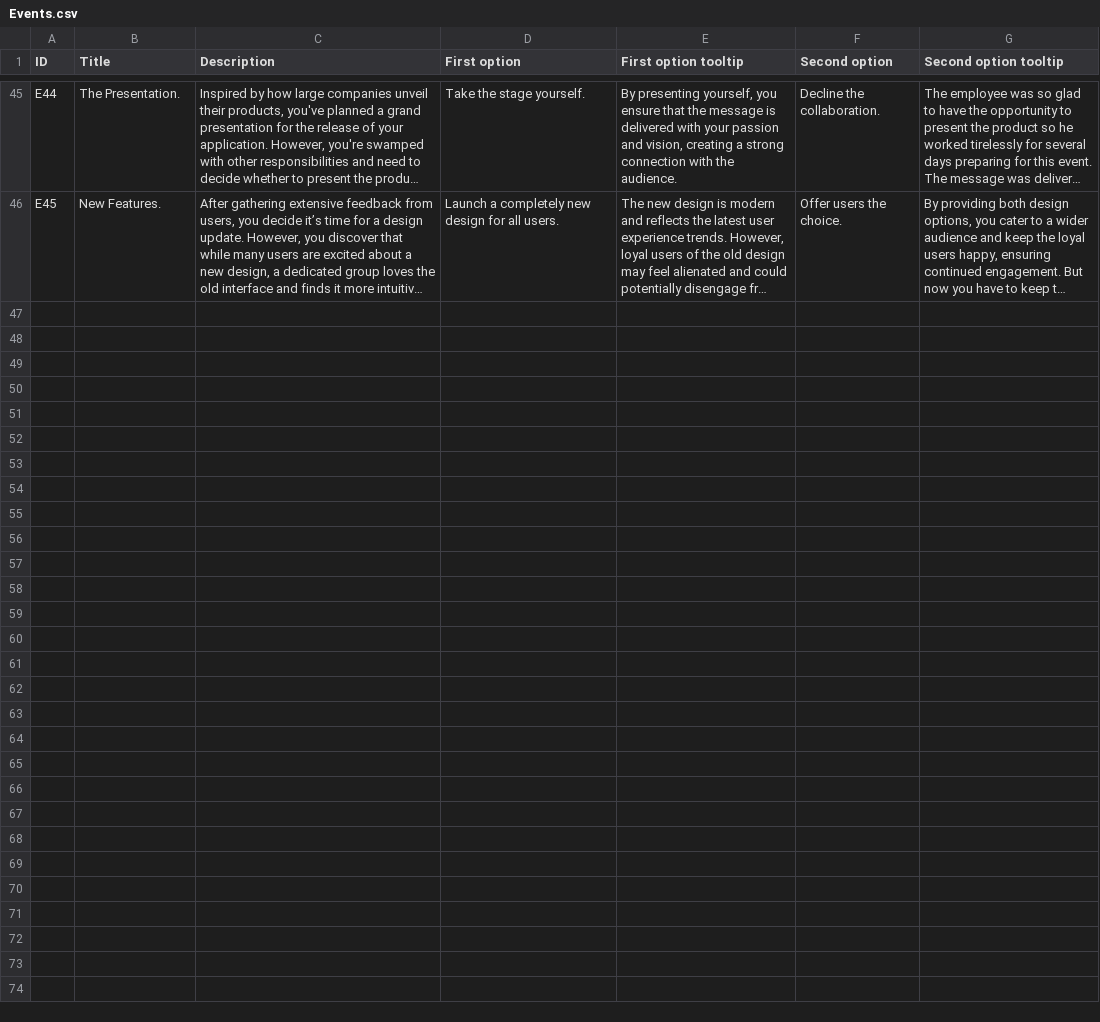
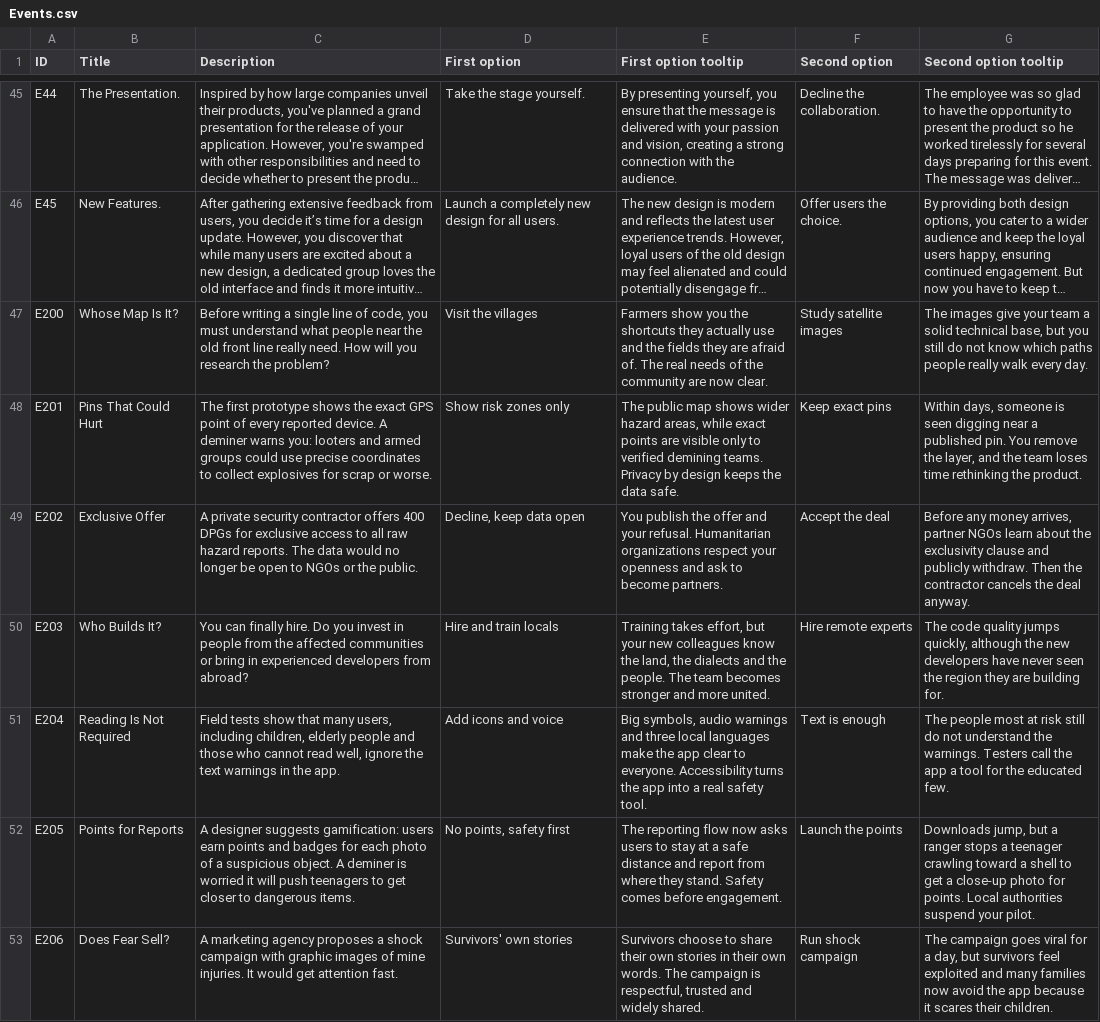
Before and after one commit to Kazakh-British-Technical-University/dpgsim, a CSV file: dpg_sim_export/Data/en/Events.csv, drawn as a sheet; only a part is shown, gaps mark what is left out; long unchanged cells end in …; the diff covers the shown part only; the diff names each change by its address in the sheet, - before the commit and + after, or states it on an @@ line.

Commit message:
EDD. Add Safe Ground: Open Landmine Risk Map scenario (SDG 16)
New scenario for the military zone (MapRegion 5): a small team builds an
open data map where communities and deminers share landmine hazard
reports. 13 events (E200-E212) built around ethical design dilemmas:
privacy by design, open data vs exclusive deals, accessibility, harmful
gamification, AI bias, informed consent and do-no-harm.

- Scenarios/Scenario_SafeGroundLandmineRiskMap.txt: new scenario file
- Events.csv: event logic rows E200-E212
- en/Events.csv: English texts for E200-E212
- en/Scenarios.csv: scenario row ID 20

Only new rows are appended; existing rows, code and structure are
unchanged. Unused ID range chosen to avoid conflicts with other open PRs.

```diff
--- a/dpg_sim_export/Data/en/Events.csv
+++ b/dpg_sim_export/Data/en/Events.csv
+row 47: E200 | Whose Map Is It? | Before writing a single line of code, you must understand what people near the old front line really need. How will you research the problem? | Visit the villages | Farmers show you the shortcuts they actually use and the fields they are afraid of. The real needs of the community are now clear. | Study satellite images | The images give your team a solid technical base, but you still do not know which paths people really walk every day.
+row 48: E201 | Pins That Could Hurt | The first prototype shows the exact GPS point of every reported device. A deminer warns you: looters and armed groups could use precise coordinates to collect explosives for scrap or worse. | Show risk zones only | The public map shows wider hazard areas, while exact points are visible only to verified demining teams. Privacy by design keeps the data safe. | Keep exact pins | Within days, someone is seen digging near a published pin. You remove the layer, and the team loses time rethinking the product.
+row 49: E202 | Exclusive Offer | A private security contractor offers 400 DPGs for exclusive access to all raw hazard reports. The data would no longer be open to NGOs or the public. | Decline, keep data open | You publish the offer and your refusal. Humanitarian organizations respect your openness and ask to become partners. | Accept the deal | Before any money arrives, partner NGOs learn about the exclusivity clause and publicly withdraw. Then the contractor cancels the deal anyway.
+row 50: E203 | Who Builds It? | You can finally hire. Do you invest in people from the affected communities or bring in experienced developers from abroad? | Hire and train locals | Training takes effort, but your new colleagues know the land, the dialects and the people. The team becomes stronger and more united. | Hire remote experts | The code quality jumps quickly, although the new developers have never seen the region they are building for.
+row 51: E204 | Reading Is Not Required | Field tests show that many users, including children, elderly people and those who cannot read well, ignore the text warnings in the app. | Add icons and voice | Big symbols, audio warnings and three local languages make the app clear to everyone. Accessibility turns the app into a real safety tool. | Text is enough | The people most at risk still do not understand the warnings. Testers call the app a tool for the educated few.
+row 52: E205 | Points for Reports | A designer suggests gamification: users earn points and badges for each photo of a suspicious object. A deminer is worried it will push teenagers to get closer to dangerous items. | No points, safety first | The reporting flow now asks users to stay at a safe distance and report from where they stand. Safety comes before engagement. | Launch the points | Downloads jump, but a ranger stops a teenager crawling toward a shell to get a close-up photo for points. Local authorities suspend your pilot.
+row 53: E206 | Does Fear Sell? | A marketing agency proposes a shock campaign with graphic images of mine injuries. It would get attention fast. | Survivors' own stories | Survivors choose to share their own stories in their own words. The campaign is respectful, trusted and widely shared. | Run shock campaign | The campaign goes viral for a day, but survivors feel exploited and many families now avoid the app because it scares their children.
```
Also changed, not shown: 6 added rows elsewhere in this file, 3 other files.
